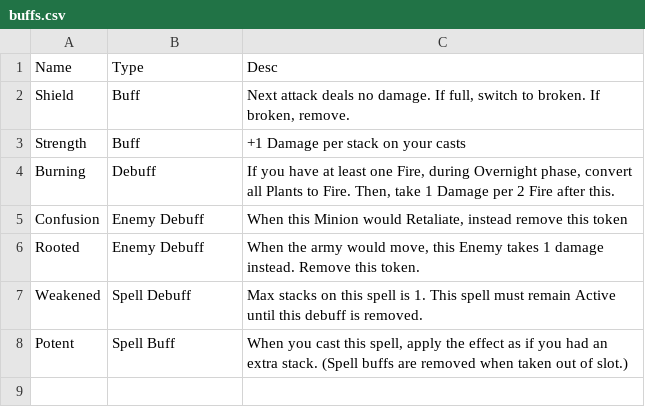
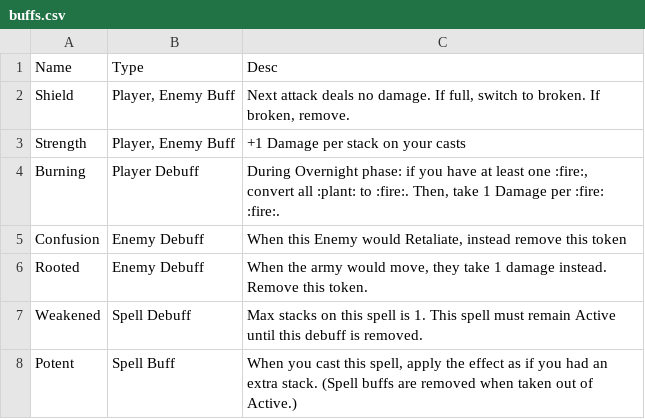
Before and after one commit to andymeneely/cyclomancy, a CSV file: data/buffs.csv, drawn as a sheet.

Commit message:
buff revisions

```diff
--- a/data/buffs.csv
+++ b/data/buffs.csv
@@ -1,8 +1,8 @@
 Name,Type,Desc
-Shield,Buff,"Next attack deals no damage. If full, switch to broken. If broken, remove."
-Strength,Buff,+1 Damage per stack on your casts
-Burning,Debuff,"If you have at least one Fire, during Overnight phase, convert all Plants to Fire. Then, take 1 Damage per 2 Fire after this."
-Confusion,Enemy Debuff,"When this Minion would Retaliate, instead remove this token"
-Rooted,Enemy Debuff,"When the army would move, this Enemy takes 1 damage instead. Remove this token. "
+Shield,"Player, Enemy Buff","Next attack deals no damage. If full, switch to broken. If broken, remove."
+Strength,"Player, Enemy Buff",+1 Damage per stack on your casts
+Burning,Player Debuff,"During Overnight phase: if you have at least one :fire:, convert all :plant: to :fire:. Then, take 1 Damage per :fire: :fire:."
+Confusion,Enemy Debuff,"When this Enemy would Retaliate, instead remove this token"
+Rooted,Enemy Debuff,"When the army would move, they take 1 damage instead. Remove this token."
 Weakened,Spell Debuff,Max stacks on this spell is 1. This spell must remain Active until this debuff is removed.
-Potent,Spell Buff,"When you cast this spell, apply the effect as if you had an extra stack. (Spell buffs are removed when taken out of slot.)"
+Potent,Spell Buff,"When you cast this spell, apply the effect as if you had an extra stack. (Spell buffs are removed when taken out of Active.)"
```
Also changed, not shown: 1 other file.
